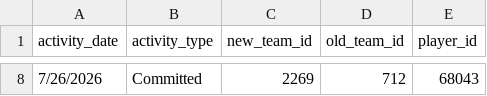
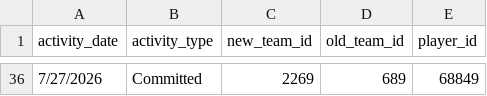
Before and after one commit to JasonR64A/chart-builder, a CSV file: data/portal_activities.csv, drawn as a sheet; only a part is shown, gaps mark what is left out; the diff covers the shown part only.

```diff
--- a/data/portal_activities.csv
+++ b/data/portal_activities.csv
@@ -8 +36 @@ activity_date,activity_type,new_team_id,old_team_id,player_id
-7/26/2026,Committed,2269,712,68043
+7/27/2026,Committed,2269,689,68849
```
Also changed, not shown: 34 added rows and 6 removed rows elsewhere in this file, data/portal/softball_matched.csv, data/portal/softball_ranked.csv, 7 other files.
